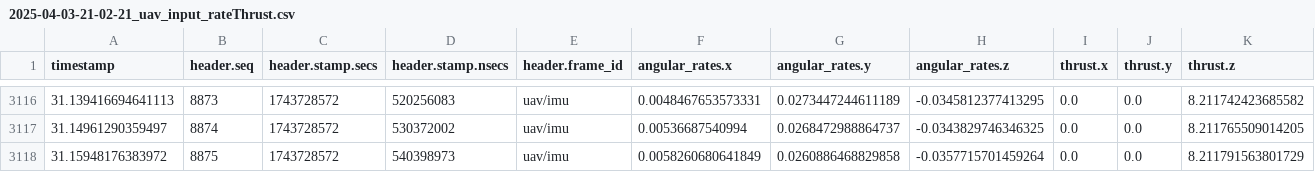
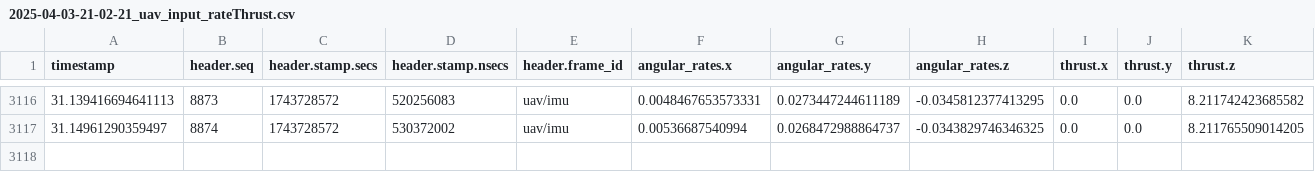
Before and after one commit to sophlzy3/drone-acrobatics, a CSV file: data/baseline_unprocessed/ratethrust/2025-04-03-21-02-21_uav_input_rateThrust.csv (was data/baseline_unprocessed/2025-04-03-21-02-21_uav_input_rateThrust.csv), drawn as a sheet; only a part is shown, gaps mark what is left out.

```diff
--- a/data/baseline_unprocessed/2025-04-03-21-02-21_uav_input_rateThrust.csv
+++ b/data/baseline_unprocessed/ratethrust/2025-04-03-21-02-21_uav_input_rateThrust.csv
@@ -3117,2 +3117 @@ timestamp,header.seq,header.stamp.secs,header.stamp.nsecs,header.frame_id,angula
 31.14961290359497,8874,1743728572,530372002,uav/imu,0.00536687540994,0.0268472988864737,-0.0343829746346325,0.0,0.0,8.211765509014205
-31.15948176383972,8875,1743728572,540398973,uav/imu,0.0058260680641849,0.0260886468829858,-0.0357715701459264,0.0,0.0,8.211791563801729
```
Also changed, not shown: data/baseline_unprocessed/ratethrust/2025-04-03-21-07-07_uav_input_rateThrust.csv, data/baseline_unprocessed/state/2025-04-03-21-00-06_flightgoggles_agiros_pilot_state.csv, 56 other files.
